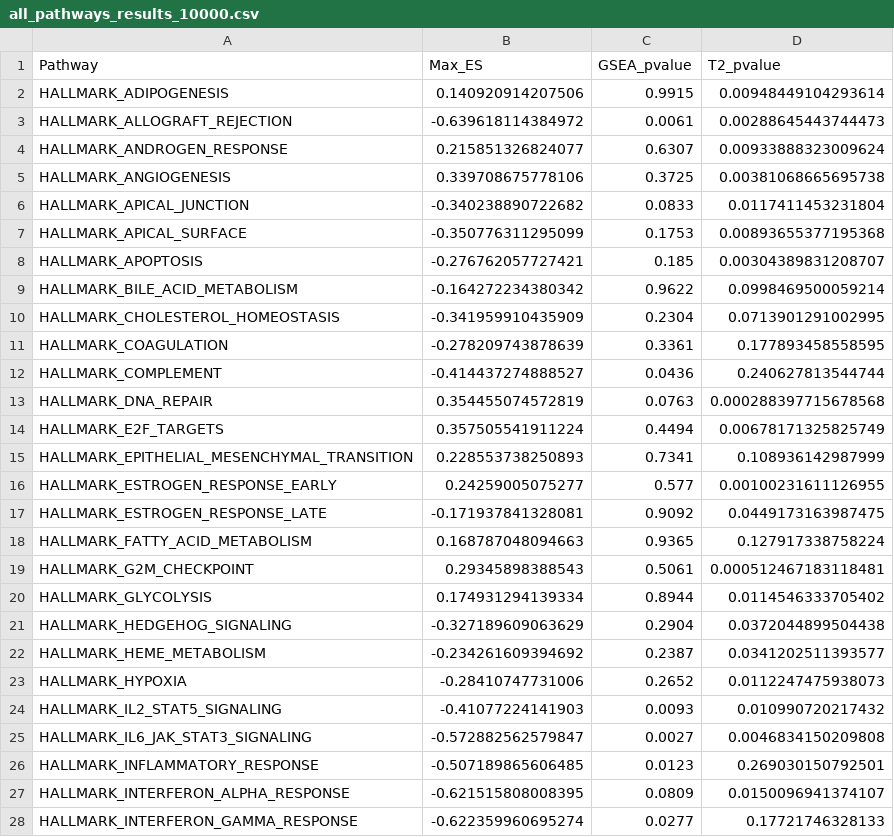
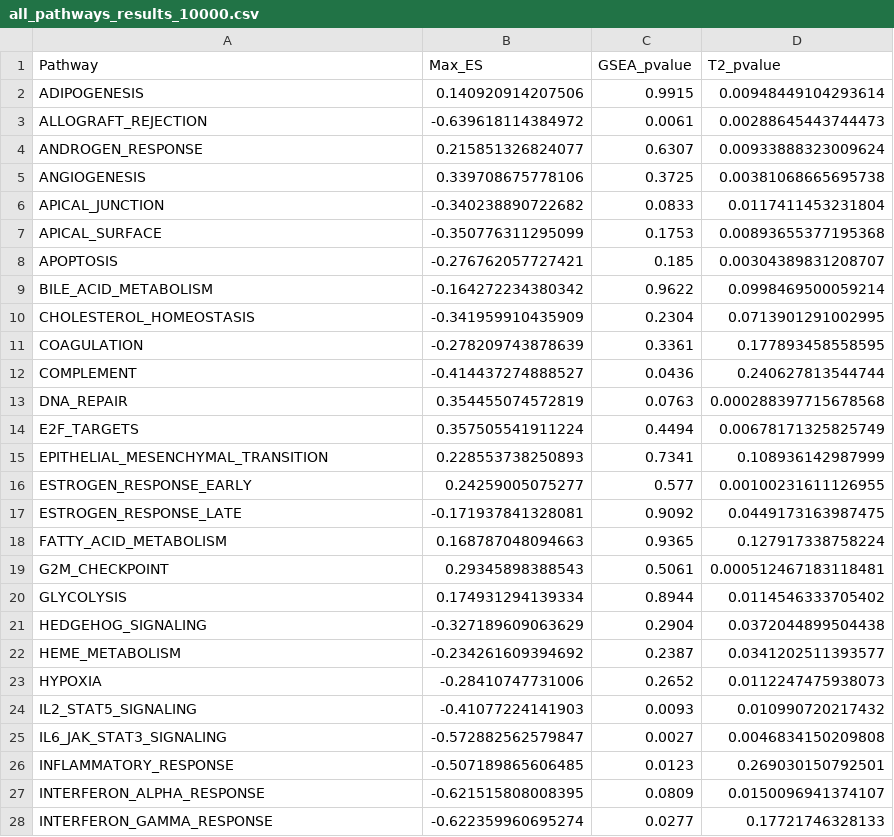
Before and after one commit to RaphaFang/sdu-ds-2026-spring, a CSV file: 805_multivariate_statistical_analysis/team_project/all_pathways_results_10000.csv, drawn as a sheet; only a part is shown; the diff covers the shown part only.

Commit message:
add: refactor and added some addjustment for the muti-v team project

```diff
--- a/805_multivariate_statistical_analysis/team_project/all_pathways_results_10000.csv
+++ b/805_multivariate_statistical_analysis/team_project/all_pathways_results_10000.csv
@@ -1,28 +1,28 @@
 "Pathway","Max_ES","GSEA_pvalue","T2_pvalue"
-"HALLMARK_ADIPOGENESIS",0.140920914207506,0.9915,0.00948449104293614
-"HALLMARK_ALLOGRAFT_REJECTION",-0.639618114384972,0.0061,0.00288645443744473
-"HALLMARK_ANDROGEN_RESPONSE",0.215851326824077,0.6307,0.00933888323009624
-"HALLMARK_ANGIOGENESIS",0.339708675778106,0.3725,0.00381068665695738
-"HALLMARK_APICAL_JUNCTION",-0.340238890722682,0.0833,0.0117411453231804
-"HALLMARK_APICAL_SURFACE",-0.350776311295099,0.1753,0.00893655377195368
-"HALLMARK_APOPTOSIS",-0.276762057727421,0.185,0.00304389831208707
-"HALLMARK_BILE_ACID_METABOLISM",-0.164272234380342,0.9622,0.0998469500059214
-"HALLMARK_CHOLESTEROL_HOMEOSTASIS",-0.341959910435909,0.2304,0.0713901291002995
-"HALLMARK_COAGULATION",-0.278209743878639,0.3361,0.177893458558595
-"HALLMARK_COMPLEMENT",-0.414437274888527,0.0436,0.240627813544744
-"HALLMARK_DNA_REPAIR",0.354455074572819,0.0763,0.000288397715678568
-"HALLMARK_E2F_TARGETS",0.357505541911224,0.4494,0.00678171325825749
-"HALLMARK_EPITHELIAL_MESENCHYMAL_TRANSITION",0.228553738250893,0.7341,0.108936142987999
-"HALLMARK_ESTROGEN_RESPONSE_EARLY",0.24259005075277,0.577,0.00100231611126955
-"HALLMARK_ESTROGEN_RESPONSE_LATE",-0.171937841328081,0.9092,0.0449173163987475
-"HALLMARK_FATTY_ACID_METABOLISM",0.168787048094663,0.9365,0.127917338758224
-"HALLMARK_G2M_CHECKPOINT",0.29345898388543,0.5061,0.000512467183118481
-"HALLMARK_GLYCOLYSIS",0.174931294139334,0.8944,0.0114546333705402
-"HALLMARK_HEDGEHOG_SIGNALING",-0.327189609063629,0.2904,0.0372044899504438
-"HALLMARK_HEME_METABOLISM",-0.234261609394692,0.2387,0.0341202511393577
-"HALLMARK_HYPOXIA",-0.28410747731006,0.2652,0.0112247475938073
-"HALLMARK_IL2_STAT5_SIGNALING",-0.41077224141903,0.0093,0.010990720217432
-"HALLMARK_IL6_JAK_STAT3_SIGNALING",-0.572882562579847,0.0027,0.0046834150209808
-"HALLMARK_INFLAMMATORY_RESPONSE",-0.507189865606485,0.0123,0.269030150792501
-"HALLMARK_INTERFERON_ALPHA_RESPONSE",-0.621515808008395,0.0809,0.0150096941374107
-"HALLMARK_INTERFERON_GAMMA_RESPONSE",-0.622359960695274,0.0277,0.17721746328133
+"ADIPOGENESIS",0.140920914207506,0.9915,0.00948449104293614
+"ALLOGRAFT_REJECTION",-0.639618114384972,0.0061,0.00288645443744473
+"ANDROGEN_RESPONSE",0.215851326824077,0.6307,0.00933888323009624
+"ANGIOGENESIS",0.339708675778106,0.3725,0.00381068665695738
+"APICAL_JUNCTION",-0.340238890722682,0.0833,0.0117411453231804
+"APICAL_SURFACE",-0.350776311295099,0.1753,0.00893655377195368
+"APOPTOSIS",-0.276762057727421,0.185,0.00304389831208707
+"BILE_ACID_METABOLISM",-0.164272234380342,0.9622,0.0998469500059214
+"CHOLESTEROL_HOMEOSTASIS",-0.341959910435909,0.2304,0.0713901291002995
+"COAGULATION",-0.278209743878639,0.3361,0.177893458558595
+"COMPLEMENT",-0.414437274888527,0.0436,0.240627813544744
+"DNA_REPAIR",0.354455074572819,0.0763,0.000288397715678568
+"E2F_TARGETS",0.357505541911224,0.4494,0.00678171325825749
+"EPITHELIAL_MESENCHYMAL_TRANSITION",0.228553738250893,0.7341,0.108936142987999
+"ESTROGEN_RESPONSE_EARLY",0.24259005075277,0.577,0.00100231611126955
+"ESTROGEN_RESPONSE_LATE",-0.171937841328081,0.9092,0.0449173163987475
+"FATTY_ACID_METABOLISM",0.168787048094663,0.9365,0.127917338758224
+"G2M_CHECKPOINT",0.29345898388543,0.5061,0.000512467183118481
+"GLYCOLYSIS",0.174931294139334,0.8944,0.0114546333705402
+"HEDGEHOG_SIGNALING",-0.327189609063629,0.2904,0.0372044899504438
+"HEME_METABOLISM",-0.234261609394692,0.2387,0.0341202511393577
+"HYPOXIA",-0.28410747731006,0.2652,0.0112247475938073
+"IL2_STAT5_SIGNALING",-0.41077224141903,0.0093,0.010990720217432
+"IL6_JAK_STAT3_SIGNALING",-0.572882562579847,0.0027,0.0046834150209808
+"INFLAMMATORY_RESPONSE",-0.507189865606485,0.0123,0.269030150792501
+"INTERFERON_ALPHA_RESPONSE",-0.621515808008395,0.0809,0.0150096941374107
+"INTERFERON_GAMMA_RESPONSE",-0.622359960695274,0.0277,0.17721746328133
```
Also changed, not shown: 23 edited cells elsewhere in this file, 7 other files.
